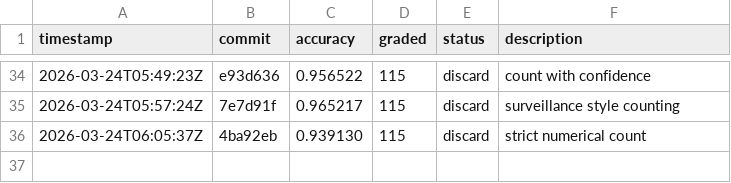
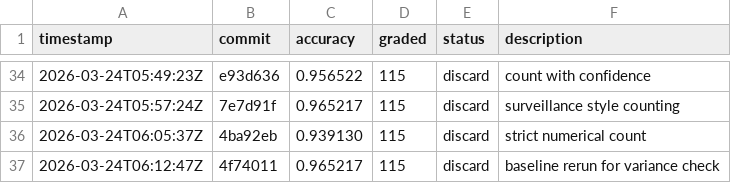
Before and after one commit to Clamepending/videomemory, a TSV file: prompt_hustle/results.tsv, drawn as a sheet; only a part is shown, gaps mark what is left out; the diff names each change by its address in the sheet, - before the commit and + after, or states it on an @@ line.

Commit message:
results: discard baseline rerun for variance check (0.965217)

```diff
--- a/prompt_hustle/results.tsv
+++ b/prompt_hustle/results.tsv
+row 37: 2026-03-24T06:12:47Z | 4f74011 | 0.965217 | 115 | discard | baseline rerun for variance check
```
Also changed, not shown: 1 other file.
